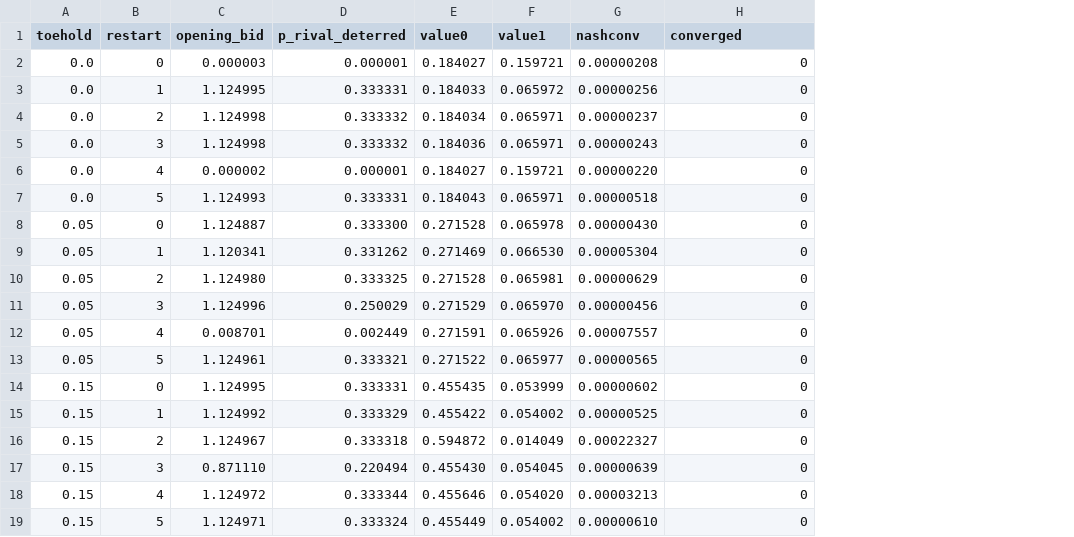
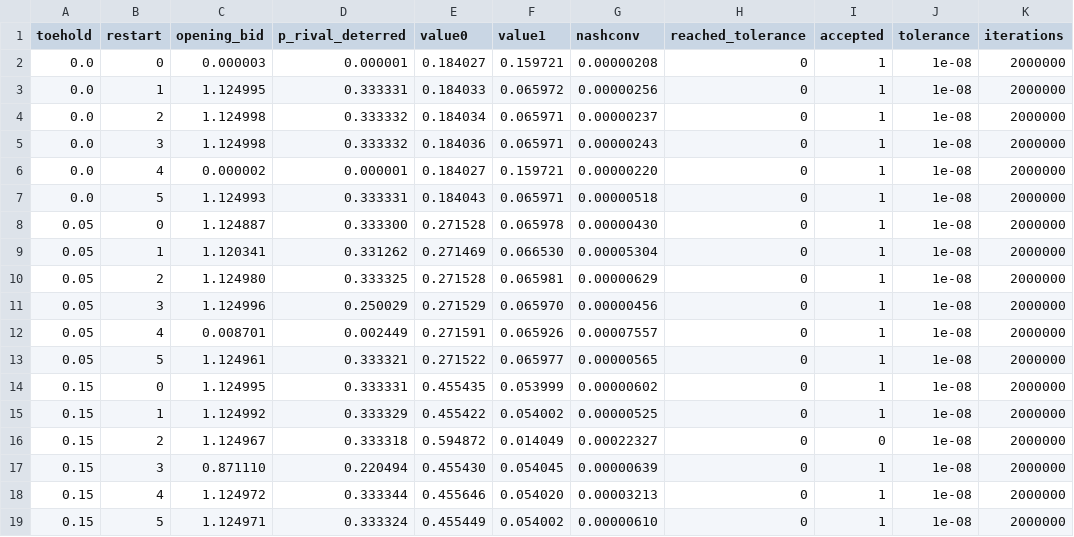
Before and after one commit to zainnab-sparq/sequential-takeover-auctions, a CSV file: results/seq_equilibrium_selection.csv, drawn as a sheet; the diff names each change by its address in the sheet, - before the commit and + after, or states it on an @@ line.

```diff
--- a/results/seq_equilibrium_selection.csv
+++ b/results/seq_equilibrium_selection.csv
+column I (accepted), rows 2-19: 1 | 1 | 1 | 1 | 1 | 1 | 1 | 1 | 1 | 1 | 1 | 1 | 1 | 1 | 0 | 1 | 1 | 1
+column J (tolerance), rows 2-19: all 1e-08
+column K (iterations), rows 2-19: all 2000000
-H1: converged
+H1: reached_tolerance
```
Also changed, not shown: results/seq_deep_convergence.csv, results/seq_multiplicity_certificate.csv, 17 other files.
